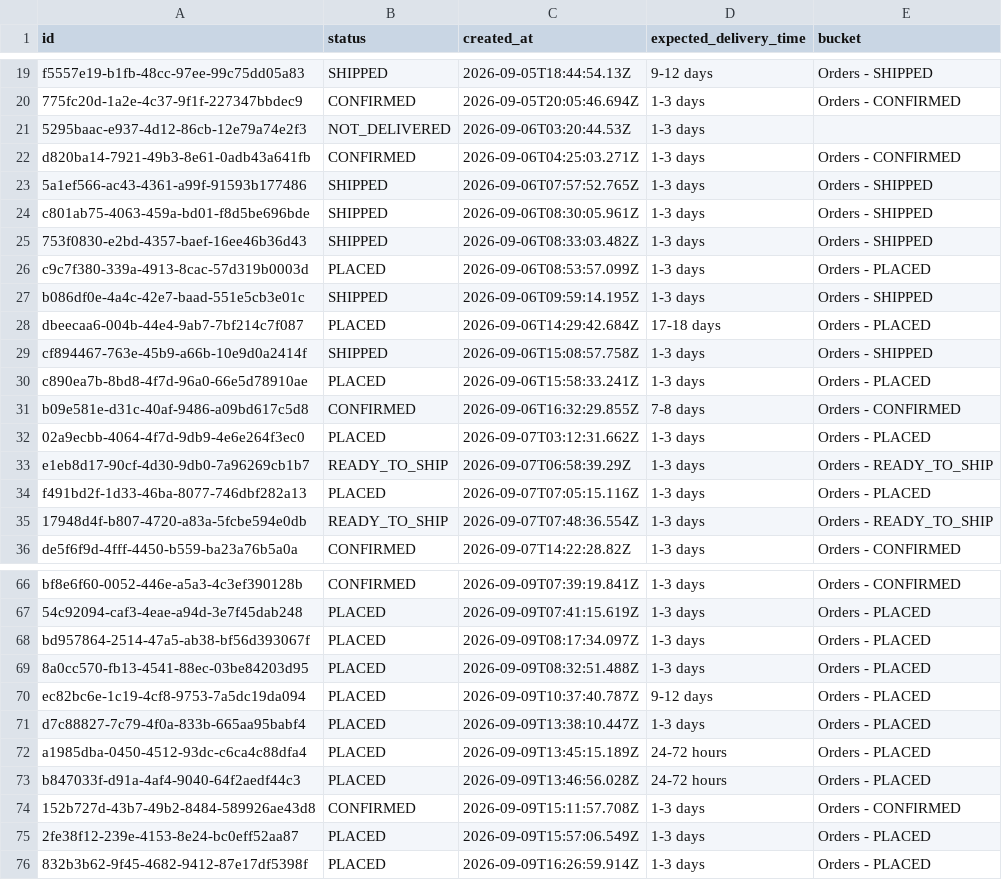
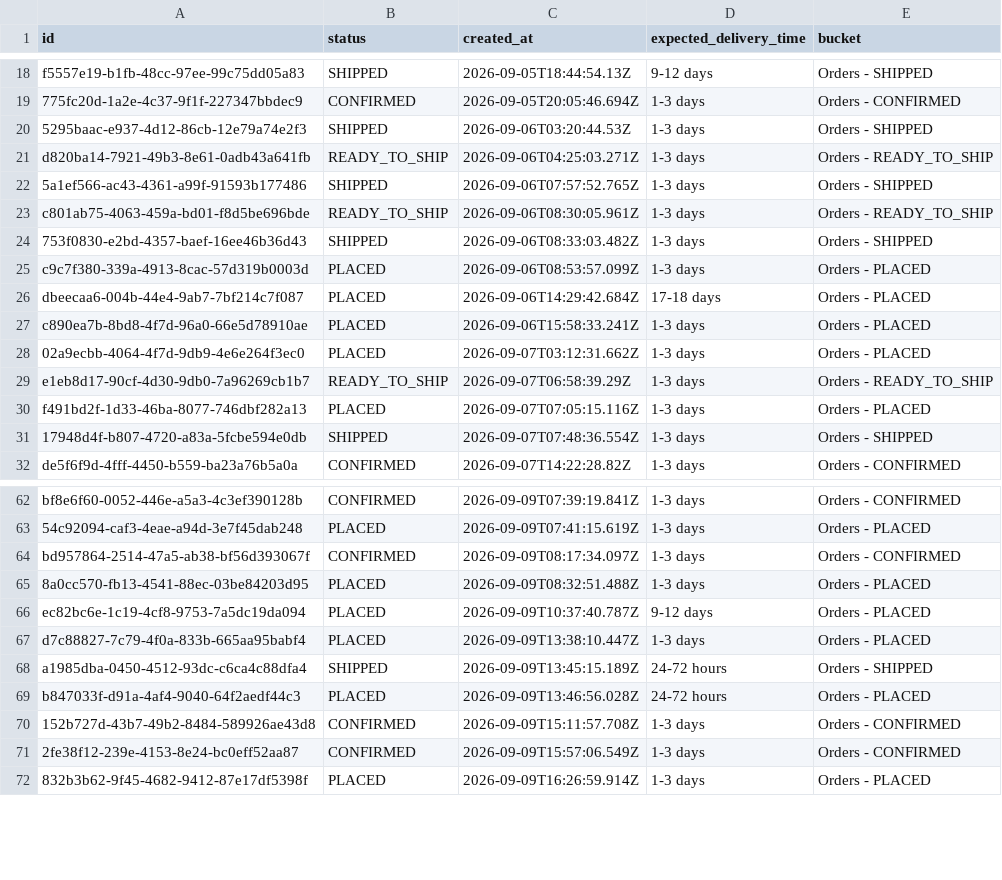
Before and after one commit to Amankr0402/Daily-Sales-Revenue-Report, a CSV file: data/new_users_delivery_status_details.csv, drawn as a sheet; only a part is shown, gaps mark what is left out; the diff covers the shown part only.

```diff
--- a/data/new_users_delivery_status_details.csv
+++ b/data/new_users_delivery_status_details.csv
@@ -20,13 +19,10 @@ f5557e19-b1fb-48cc-97ee-99c75dd05a83,SHIPPED,2026-09-05T18:44:54.13Z,9-12 days,O
 775fc20d-1a2e-4c37-9f1f-227347bbdec9,CONFIRMED,2026-09-05T20:05:46.694Z,1-3 days,Orders - CONFIRMED
-5295baac-e937-4d12-86cb-12e79a74e2f3,NOT_DELIVERED,2026-09-06T03:20:44.53Z,1-3 days,
-d820ba14-7921-49b3-8e61-0adb43a641fb,CONFIRMED,2026-09-06T04:25:03.271Z,1-3 days,Orders - CONFIRMED
+5295baac-e937-4d12-86cb-12e79a74e2f3,SHIPPED,2026-09-06T03:20:44.53Z,1-3 days,Orders - SHIPPED
+d820ba14-7921-49b3-8e61-0adb43a641fb,READY_TO_SHIP,2026-09-06T04:25:03.271Z,1-3 days,Orders - READY_TO_SHIP
 5a1ef566-ac43-4361-a99f-91593b177486,SHIPPED,2026-09-06T07:57:52.765Z,1-3 days,Orders - SHIPPED
-c801ab75-4063-459a-bd01-f8d5be696bde,SHIPPED,2026-09-06T08:30:05.961Z,1-3 days,Orders - SHIPPED
+c801ab75-4063-459a-bd01-f8d5be696bde,READY_TO_SHIP,2026-09-06T08:30:05.961Z,1-3 days,Orders - READY_TO_SHIP
 753f0830-e2bd-4357-baef-16ee46b36d43,SHIPPED,2026-09-06T08:33:03.482Z,1-3 days,Orders - SHIPPED
 c9c7f380-339a-4913-8cac-57d319b0003d,PLACED,2026-09-06T08:53:57.099Z,1-3 days,Orders - PLACED
-b086df0e-4a4c-42e7-baad-551e5cb3e01c,SHIPPED,2026-09-06T09:59:14.195Z,1-3 days,Orders - SHIPPED
 dbeecaa6-004b-44e4-9ab7-7bf214c7f087,PLACED,2026-09-06T14:29:42.684Z,17-18 days,Orders - PLACED
-cf894467-763e-45b9-a66b-10e9d0a2414f,SHIPPED,2026-09-06T15:08:57.758Z,1-3 days,Orders - SHIPPED
 c890ea7b-8bd8-4f7d-96a0-66e5d78910ae,PLACED,2026-09-06T15:58:33.241Z,1-3 days,Orders - PLACED
-b09e581e-d31c-40af-9486-a09bd617c5d8,CONFIRMED,2026-09-06T16:32:29.855Z,7-8 days,Orders - CONFIRMED
 02a9ecbb-4064-4f7d-9db9-4e6e264f3ec0,PLACED,2026-09-07T03:12:31.662Z,1-3 days,Orders - PLACED
@@ -34,3 +30,3 @@ e1eb8d17-90cf-4d30-9db0-7a96269cb1b7,READY_TO_SHIP,2026-09-07T06:58:39.29Z,1-3 d
 f491bd2f-1d33-46ba-8077-746dbf282a13,PLACED,2026-09-07T07:05:15.116Z,1-3 days,Orders - PLACED
-17948d4f-b807-4720-a83a-5fcbe594e0db,READY_TO_SHIP,2026-09-07T07:48:36.554Z,1-3 days,Orders - READY_TO_SHIP
+17948d4f-b807-4720-a83a-5fcbe594e0db,SHIPPED,2026-09-07T07:48:36.554Z,1-3 days,Orders - SHIPPED
 de5f6f9d-4fff-4450-b559-ba23a76b5a0a,CONFIRMED,2026-09-07T14:22:28.82Z,1-3 days,Orders - CONFIRMED
@@ -67,3 +63,3 @@ bf8e6f60-0052-446e-a5a3-4c3ef390128b,CONFIRMED,2026-09-09T07:39:19.841Z,1-3 days
 54c92094-caf3-4eae-a94d-3e7f45dab248,PLACED,2026-09-09T07:41:15.619Z,1-3 days,Orders - PLACED
-bd957864-2514-47a5-ab38-bf56d393067f,PLACED,2026-09-09T08:17:34.097Z,1-3 days,Orders - PLACED
+bd957864-2514-47a5-ab38-bf56d393067f,CONFIRMED,2026-09-09T08:17:34.097Z,1-3 days,Orders - CONFIRMED
 8a0cc570-fb13-4541-88ec-03be84203d95,PLACED,2026-09-09T08:32:51.488Z,1-3 days,Orders - PLACED
@@ -71,6 +67,6 @@ ec82bc6e-1c19-4cf8-9753-7a5dc19da094,PLACED,2026-09-09T10:37:40.787Z,9-12 days,O
 d7c88827-7c79-4f0a-833b-665aa95babf4,PLACED,2026-09-09T13:38:10.447Z,1-3 days,Orders - PLACED
-a1985dba-0450-4512-93dc-c6ca4c88dfa4,PLACED,2026-09-09T13:45:15.189Z,24-72 hours,Orders - PLACED
+a1985dba-0450-4512-93dc-c6ca4c88dfa4,SHIPPED,2026-09-09T13:45:15.189Z,24-72 hours,Orders - SHIPPED
 b847033f-d91a-4af4-9040-64f2aedf44c3,PLACED,2026-09-09T13:46:56.028Z,24-72 hours,Orders - PLACED
 152b727d-43b7-49b2-8484-589926ae43d8,CONFIRMED,2026-09-09T15:11:57.708Z,1-3 days,Orders - CONFIRMED
-2fe38f12-239e-4153-8e24-bc0eff52aa87,PLACED,2026-09-09T15:57:06.549Z,1-3 days,Orders - PLACED
+2fe38f12-239e-4153-8e24-bc0eff52aa87,CONFIRMED,2026-09-09T15:57:06.549Z,1-3 days,Orders - CONFIRMED
 832b3b62-9f45-4682-9412-87e17df5398f,PLACED,2026-09-09T16:26:59.914Z,1-3 days,Orders - PLACED
```
Also changed, not shown: 1 removed row and 6 edited cells elsewhere in this file, data/all_new_users_order_status_details.csv, data/direct_sales_details.csv, 7 other files.
